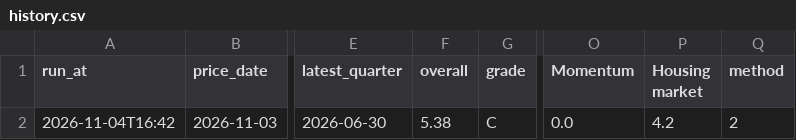
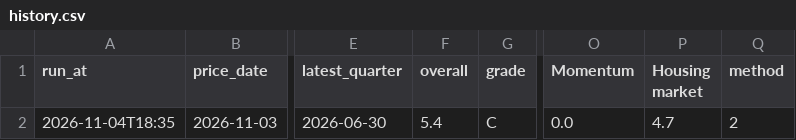
Before and after one commit to thisisfed/opendoor-scorecard, a CSV file: site/history.csv, drawn as a sheet; only a part is shown, gaps mark what is left out; the diff names each change by its address in the sheet, - before the commit and + after, or states it on an @@ line.

```diff
--- a/site/history.csv
+++ b/site/history.csv
-A2 (run_at): 2026-11-04T16:42
+A2 (run_at): 2026-11-04T18:35
-F2 (overall): 5.38
+F2 (overall): 5.4
-P2 (Housing market): 4.2
+P2 (Housing market): 4.7
```
Also changed, not shown: site/metric_history.csv, 3 other files.
